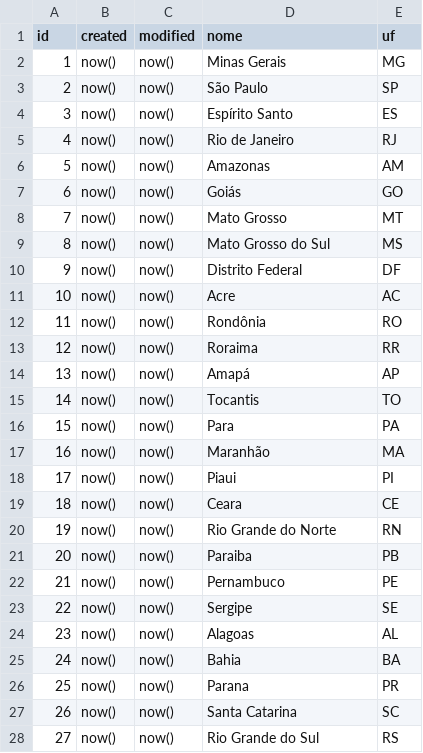
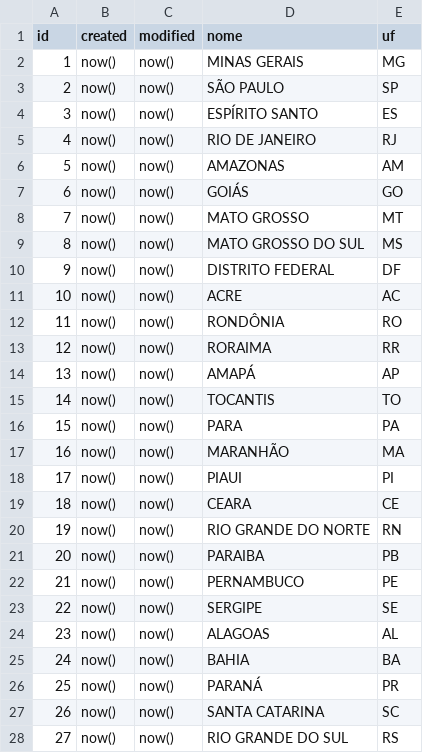
Before and after one commit to gustavor/CPWebV3, a CSV file: files/sql/estados.csv, drawn as a sheet.

```diff
--- a/files/sql/estados.csv
+++ b/files/sql/estados.csv
@@ -1,28 +1,28 @@
 "id";"created";"modified";"nome";"uf"
-"1";"now()";"now()";"Minas Gerais";"MG"
-"2";"now()";"now()";"São Paulo";"SP"
-"3";"now()";"now()";"Espírito Santo";"ES"
-"4";"now()";"now()";"Rio de Janeiro";"RJ"
-"5";"now()";"now()";"Amazonas";"AM"
-"6";"now()";"now()";"Goiás";"GO"
-"7";"now()";"now()";"Mato Grosso";"MT"
-"8";"now()";"now()";"Mato Grosso do Sul";"MS"
-"9";"now()";"now()";"Distrito Federal";"DF"
-"10";"now()";"now()";"Acre";"AC"
-"11";"now()";"now()";"Rondônia";"RO"
-"12";"now()";"now()";"Roraima";"RR"
-"13";"now()";"now()";"Amapá";"AP"
-"14";"now()";"now()";"Tocantis";"TO"
-"15";"now()";"now()";"Para";"PA"
-"16";"now()";"now()";"Maranhão";"MA"
-"17";"now()";"now()";"Piaui";"PI"
-"18";"now()";"now()";"Ceara";"CE"
-"19";"now()";"now()";"Rio Grande do Norte";"RN"
-"20";"now()";"now()";"Paraiba";"PB"
-"21";"now()";"now()";"Pernambuco";"PE"
-"22";"now()";"now()";"Sergipe";"SE"
-"23";"now()";"now()";"Alagoas";"AL"
-"24";"now()";"now()";"Bahia";"BA"
-"25";"now()";"now()";"Parana";"PR"
-"26";"now()";"now()";"Santa Catarina";"SC"
-"27";"now()";"now()";"Rio Grande do Sul";"RS"
+"1";"now()";"now()";"MINAS GERAIS";"MG"
+"2";"now()";"now()";"SÃO PAULO";"SP"
+"3";"now()";"now()";"ESPÍRITO SANTO";"ES"
+"4";"now()";"now()";"RIO DE JANEIRO";"RJ"
+"5";"now()";"now()";"AMAZONAS";"AM"
+"6";"now()";"now()";"GOIÁS";"GO"
+"7";"now()";"now()";"MATO GROSSO";"MT"
+"8";"now()";"now()";"MATO GROSSO DO SUL";"MS"
+"9";"now()";"now()";"DISTRITO FEDERAL";"DF"
+"10";"now()";"now()";"ACRE";"AC"
+"11";"now()";"now()";"RONDÔNIA";"RO"
+"12";"now()";"now()";"RORAIMA";"RR"
+"13";"now()";"now()";"AMAPÁ";"AP"
+"14";"now()";"now()";"TOCANTIS";"TO"
+"15";"now()";"now()";"PARA";"PA"
+"16";"now()";"now()";"MARANHÃO";"MA"
+"17";"now()";"now()";"PIAUI";"PI"
+"18";"now()";"now()";"CEARA";"CE"
+"19";"now()";"now()";"RIO GRANDE DO NORTE";"RN"
+"20";"now()";"now()";"PARAIBA";"PB"
+"21";"now()";"now()";"PERNAMBUCO";"PE"
+"22";"now()";"now()";"SERGIPE";"SE"
+"23";"now()";"now()";"ALAGOAS";"AL"
+"24";"now()";"now()";"BAHIA";"BA"
+"25";"now()";"now()";"PARANÁ";"PR"
+"26";"now()";"now()";"SANTA CATARINA";"SC"
+"27";"now()";"now()";"RIO GRANDE DO SUL";"RS"
```
Also changed, not shown: 34 other files.
